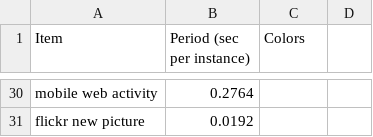
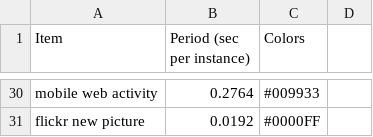
Before and after one commit to tadeegan/clock-visualization, a CSV file: data.csv, drawn as a sheet; only a part is shown, gaps mark what is left out; the diff covers the shown part only; the diff names each change by its address in the sheet, - before the commit and + after, or states it on an @@ line.

```diff
--- a/data.csv
+++ b/data.csv
-C30 (Colors): (empty)
+C30 (Colors): #009933
-C31 (Colors): (empty)
+C31 (Colors): #0000FF
```
Also changed, not shown: 32 edited cells elsewhere in this file, 5 other files.
